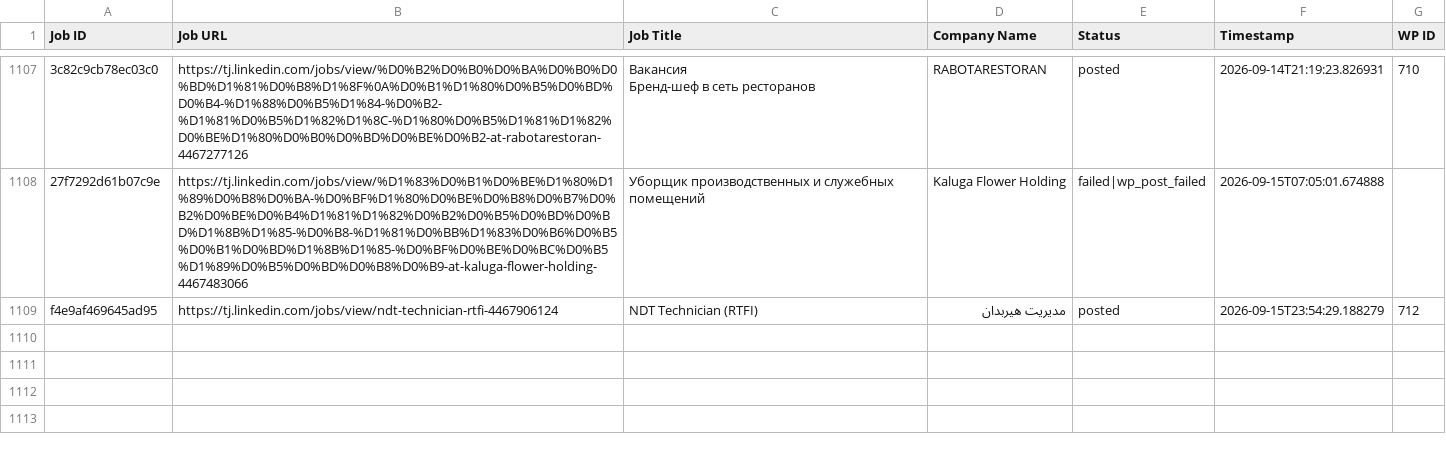
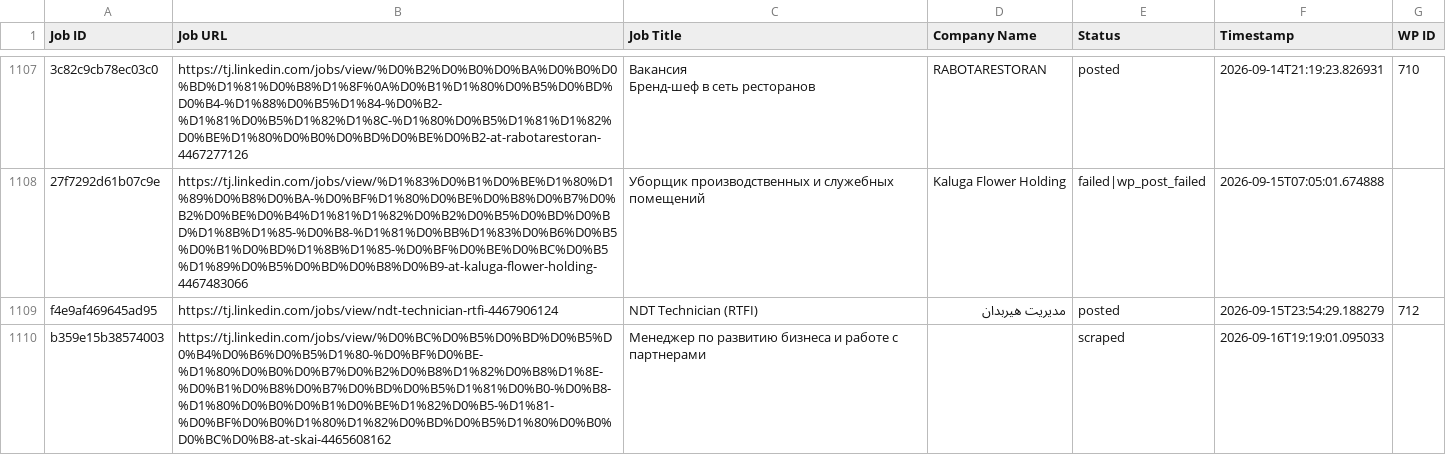
Before and after one commit to innovationinc2000/tj, a CSV file: processed_jobs.csv, drawn as a sheet; only a part is shown, gaps mark what is left out; the diff names each change by its address in the sheet, - before the commit and + after, or states it on an @@ line.

```diff
--- a/processed_jobs.csv
+++ b/processed_jobs.csv
+row 1110: b359e15b38574003 | https://tj.linkedin.com/jobs/view/%D0%BC%D0%B5%D0%BD%D0%B5%D0%B4%D0%B6%D0%B5%D1%80-%D0%BF%D0%BE-%D1%80%D0%B0%D0%B7%D0%B2%D0%B8%D1%82%D0%B8%D1%8E-%D0%B1%D0%B8%D0%B7%D0%BD%D0%B5%D1%81%D0%B0-%D0%B8-%D1%80%D0%B0%D0%B1%D0%BE%D1%82%D0%B5-%D1%81-%D0%BF%D0%B0%D1%80%D1%82%D0%BD%D0%B5%D1%80%D0%B0%D0%BC%D0%B8-at-skai-4465608162 | Менеджер по развитию бизнеса и работе с партнерами |  | scraped | 2026-09-16T19:19:01.095033
```
